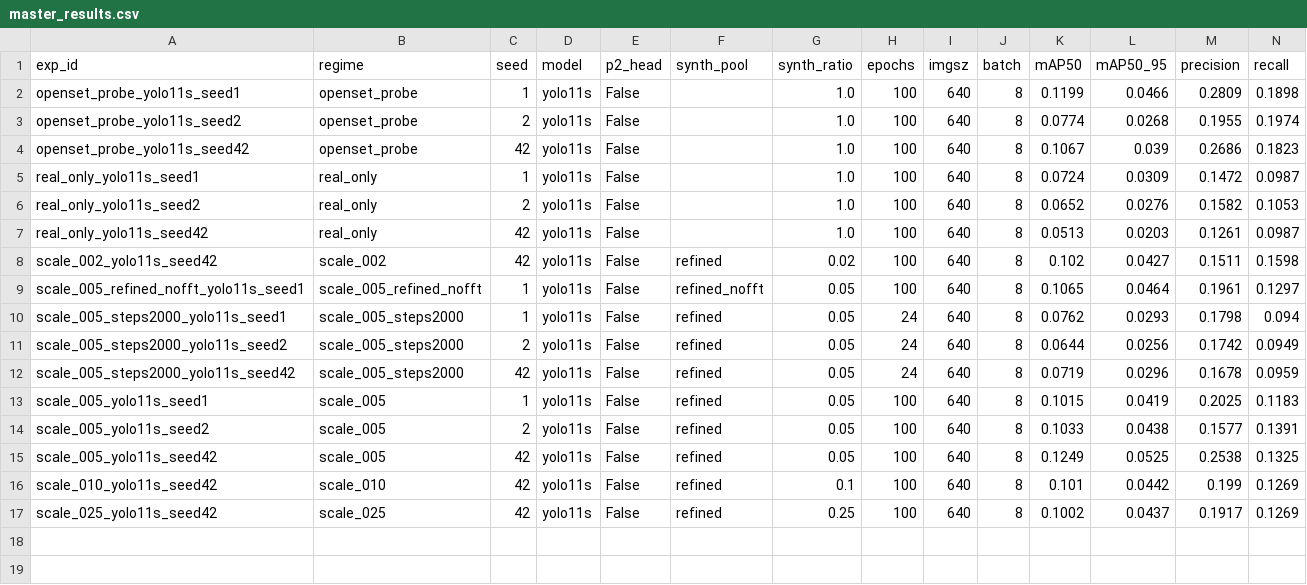
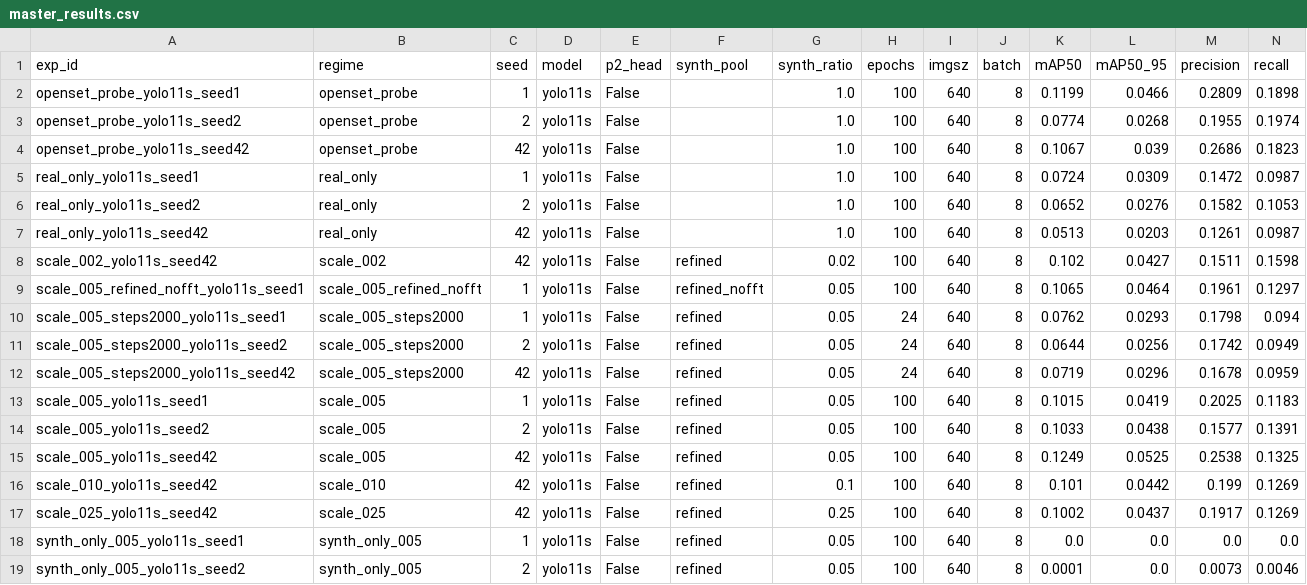
Before and after one commit to Sahilsonii/SEM-GAN, a CSV file: outputs/master_results.csv, drawn as a sheet; only a part is shown; rows hold the shown columns only; the diff names each change by its address in the sheet, - before the commit and + after, or states it on an @@ line.

Commit message:
fix(export): synthetic sample was a PbI2-only prefix of the pool
Every synthetic-augmented run in the project trained on PbI2 images alone.

yolo_export.build took its synthetic sample as entries[:N] of the pool
manifest. The merged pool lists all 5,000 pbi2 images before all 5,000
pinhole images, so a 5% sample was 500 PbI2 images and zero pinholes.
Verified on disk for every export: scale_002, scale_005, scale_005_refined_nofft,
scale_005_steps2000, scale_010 and scale_025 each carry synthetic boxes of one
class. The test split is 55% pinhole boxes.

Found because a synthetic-only run scored 0.0000 on real validation, which is
what a detector that has never seen a pinhole does when asked to find
pinholes - not a transfer result.

The sample is now an even stride through the manifest, giving 250 + 250
images at 5%. The per-class synthetic box count is written into every export
manifest and printed, with a warning if any known class gets zero. A test
builds a real 5% export and fails if either class is missing or the ratio
exceeds 3:1.

RESULTS.md gains a section 0 that lists the affected exports with their on-disk
class counts and says how each existing conclusion must now be read: the
ladder's shape is what adding minority-class images does to a majority-class
metric; the step-matched null stands; the H2 ablation compared two PbI2-only
arms. Existing numbers are kept and labelled, since the runs were real.

The same manifest-ordering trap was caught and fixed in figures/gen_figures.py
earlier in this project. It was not looked for in the export.

```diff
--- a/outputs/master_results.csv
+++ b/outputs/master_results.csv
+row 18: synth_only_005_yolo11s_seed1 | synth_only_005 | 1 | yolo11s | False | refined | 0.05 | 100 | 640 | 8 | 0.0 | 0.0 | 0.0 | 0.0
+row 19: synth_only_005_yolo11s_seed2 | synth_only_005 | 2 | yolo11s | False | refined | 0.05 | 100 | 640 | 8 | 0.0001 | 0.0 | 0.0073 | 0.0046
```
Also changed, not shown: 13 other files.
